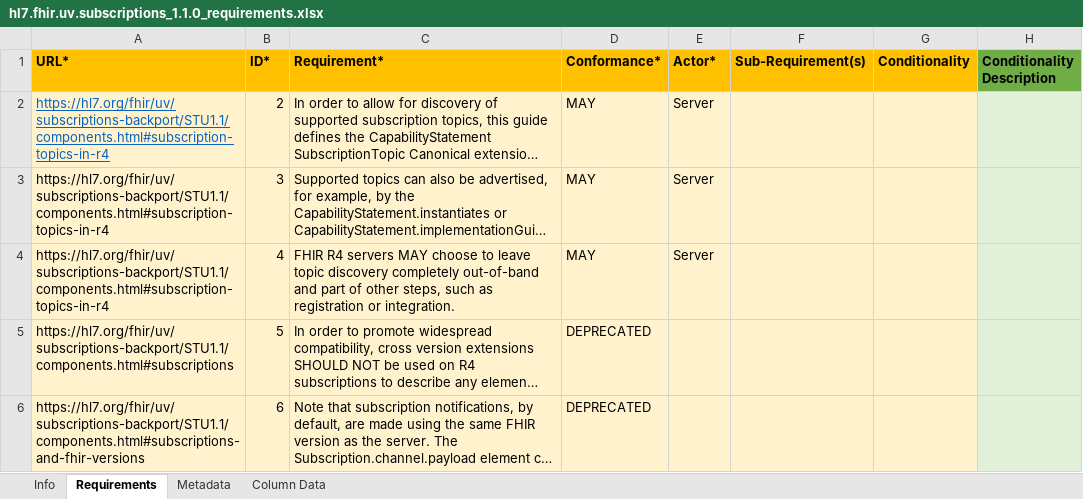
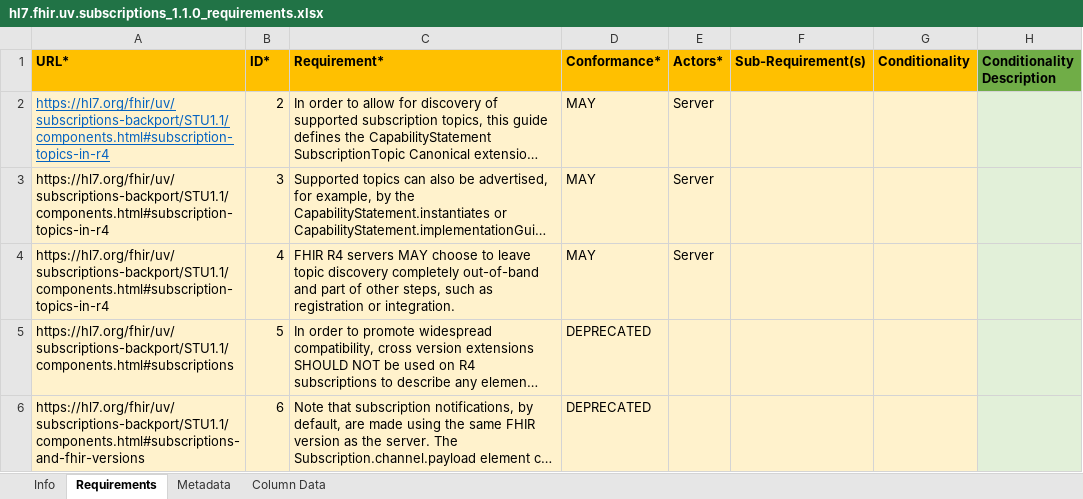
Before and after one commit to inferno-framework/subscriptions-test-kit, an Excel workbook: lib/subscriptions_test_kit/requirements/hl7.fhir.uv.subscriptions_1.1.0_requirements.xlsx, sheet Requirements, drawn as a sheet; only a part is shown; long unchanged cells end in …; values as stored, in another font and other column widths than the file's, no borders; the diff names each change by its address in the sheet, - before the commit and + after, or states it on an @@ line.

```diff
--- a/lib/subscriptions_test_kit/requirements/hl7.fhir.uv.subscriptions_1.1.0_requirements.xlsx (sheet Requirements)
+++ b/lib/subscriptions_test_kit/requirements/hl7.fhir.uv.subscriptions_1.1.0_requirements.xlsx (sheet Requirements)
-E1: Actor*
+E1: Actors*
```
Also changed, not shown: 5 other files.
